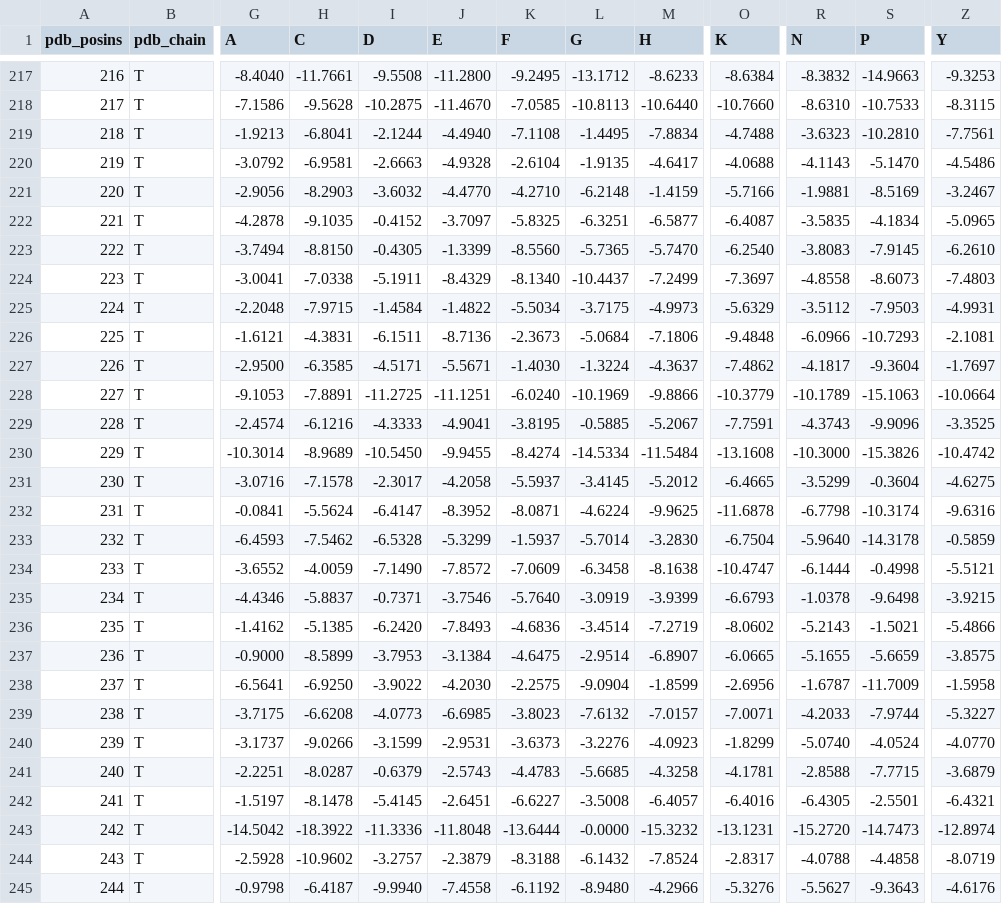
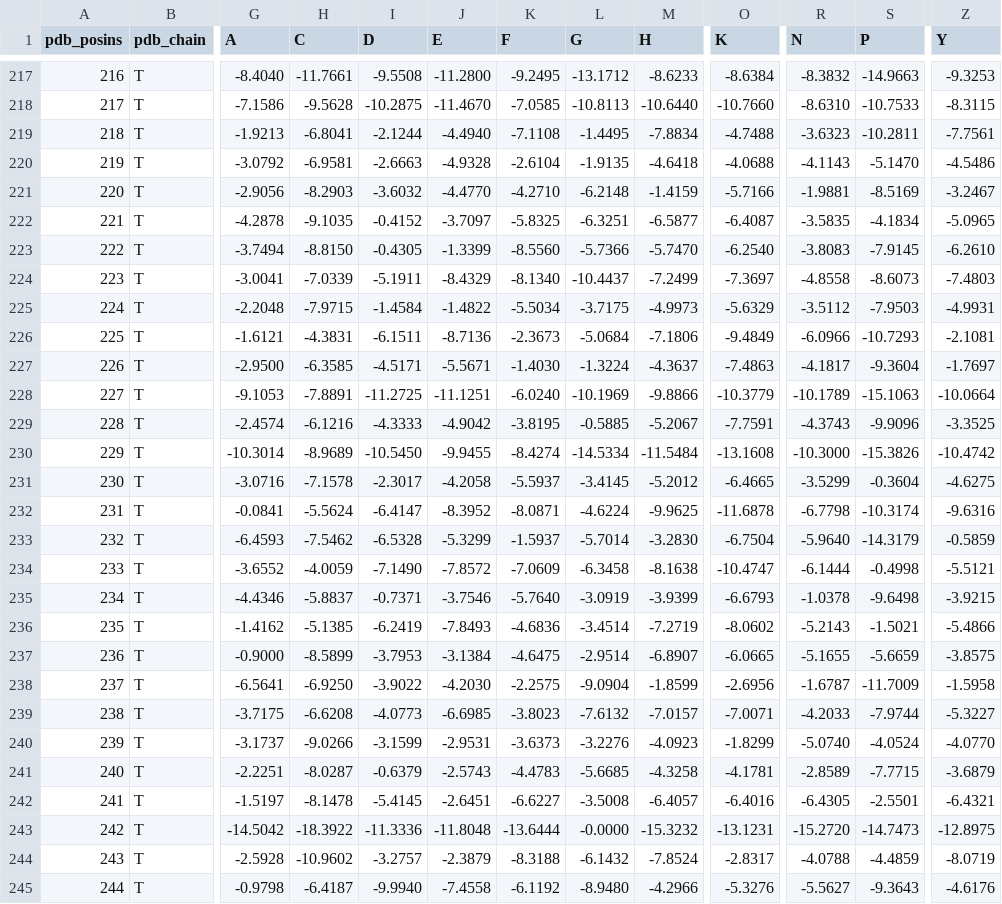
Before and after one commit to AIntibody-with-Immunochem/AntiFold, a CSV file: antifold_output/anti_ClfA_design_16_HT.csv, drawn as a sheet; only a part is shown, gaps mark what is left out; the diff covers the shown part only; the diff names each change by its address in the sheet, - before the commit and + after, or states it on an @@ line.

```diff
--- a/antifold_output/anti_ClfA_design_16_HT.csv
+++ b/antifold_output/anti_ClfA_design_16_HT.csv
-S219 (P): -10.2810
+S219 (P): -10.2811
-M220 (H): -4.6417
+M220 (H): -4.6418
-L223 (G): -5.7365
+L223 (G): -5.7366
-H224 (C): -7.0338
+H224 (C): -7.0339
-O226 (K): -9.4848
+O226 (K): -9.4849
-O227 (K): -7.4862
+O227 (K): -7.4863
-J229 (E): -4.9041
+J229 (E): -4.9042
-S233 (P): -14.3178
+S233 (P): -14.3179
-I236 (D): -6.2420
+I236 (D): -6.2419
-R241 (N): -2.8588
+R241 (N): -2.8589
-Z243 (Y): -12.8974
+Z243 (Y): -12.8975
-S244 (P): -4.4858
+S244 (P): -4.4859
```
Also changed, not shown: 164 edited cells elsewhere in this file, 5 other files.
